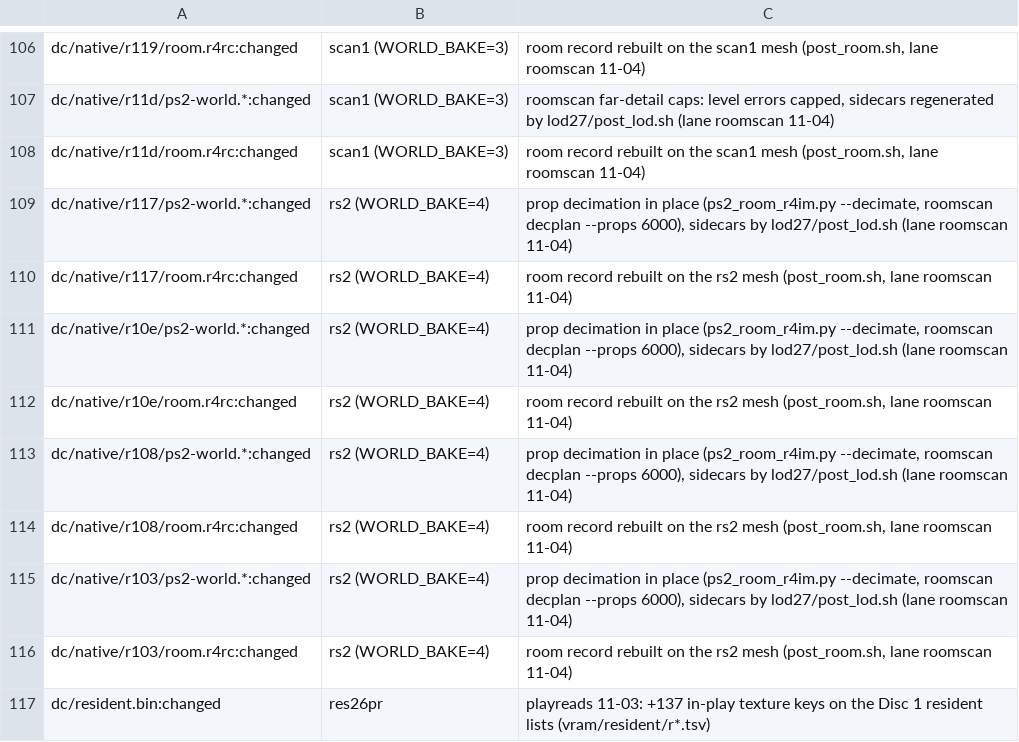
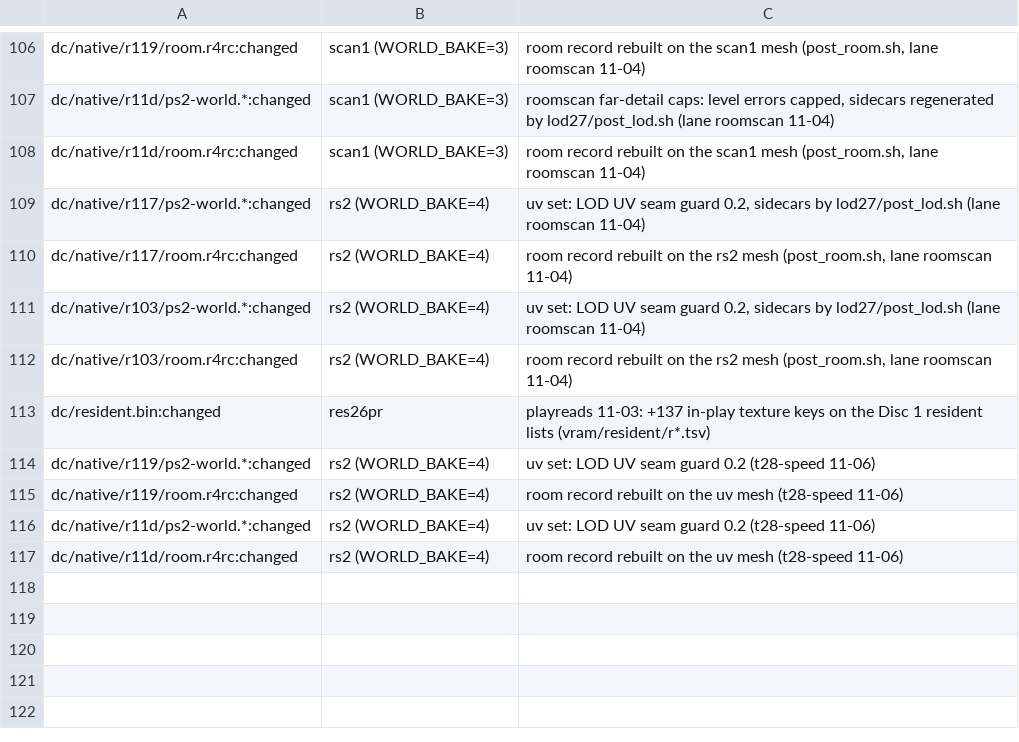
Before and after one commit to lamb2k/re4dc, a TSV file: port/dreamcast/tools/d367/rr/member-claims.tsv, drawn as a sheet; only a part is shown, gaps mark what is left out.

```diff
--- a/port/dreamcast/tools/d367/rr/member-claims.tsv
+++ b/port/dreamcast/tools/d367/rr/member-claims.tsv
@@ -108,10 +108,10 @@ dc/native/r11d/ps2-world.*:changed	scan1 (WORLD_BAKE=3)	roomscan far-detail caps
 dc/native/r11d/room.r4rc:changed	scan1 (WORLD_BAKE=3)	room record rebuilt on the scan1 mesh (post_room.sh, lane roomscan 11-04)
-dc/native/r117/ps2-world.*:changed	rs2 (WORLD_BAKE=4)	prop decimation in place (ps2_room_r4im.py --decimate, roomscan decplan --props 6000), sidecars by lod27/post_lod.sh (lane roomscan 11-04)
+dc/native/r117/ps2-world.*:changed	rs2 (WORLD_BAKE=4)	uv set: LOD UV seam guard 0.2, sidecars by lod27/post_lod.sh (lane roomscan 11-04)
 dc/native/r117/room.r4rc:changed	rs2 (WORLD_BAKE=4)	room record rebuilt on the rs2 mesh (post_room.sh, lane roomscan 11-04)
-dc/native/r10e/ps2-world.*:changed	rs2 (WORLD_BAKE=4)	prop decimation in place (ps2_room_r4im.py --decimate, roomscan decplan --props 6000), sidecars by lod27/post_lod.sh (lane roomscan 11-04)
-dc/native/r10e/room.r4rc:changed	rs2 (WORLD_BAKE=4)	room record rebuilt on the rs2 mesh (post_room.sh, lane roomscan 11-04)
-dc/native/r108/ps2-world.*:changed	rs2 (WORLD_BAKE=4)	prop decimation in place (ps2_room_r4im.py --decimate, roomscan decplan --props 6000), sidecars by lod27/post_lod.sh (lane roomscan 11-04)
-dc/native/r108/room.r4rc:changed	rs2 (WORLD_BAKE=4)	room record rebuilt on the rs2 mesh (post_room.sh, lane roomscan 11-04)
-dc/native/r103/ps2-world.*:changed	rs2 (WORLD_BAKE=4)	prop decimation in place (ps2_room_r4im.py --decimate, roomscan decplan --props 6000), sidecars by lod27/post_lod.sh (lane roomscan 11-04)
+dc/native/r103/ps2-world.*:changed	rs2 (WORLD_BAKE=4)	uv set: LOD UV seam guard 0.2, sidecars by lod27/post_lod.sh (lane roomscan 11-04)
 dc/native/r103/room.r4rc:changed	rs2 (WORLD_BAKE=4)	room record rebuilt on the rs2 mesh (post_room.sh, lane roomscan 11-04)
 dc/resident.bin:changed	res26pr	playreads 11-03: +137 in-play texture keys on the Disc 1 resident lists (vram/resident/r*.tsv)
+dc/native/r119/ps2-world.*:changed	rs2 (WORLD_BAKE=4)	uv set: LOD UV seam guard 0.2 (t28-speed 11-06)
+dc/native/r119/room.r4rc:changed	rs2 (WORLD_BAKE=4)	room record rebuilt on the uv mesh (t28-speed 11-06)
+dc/native/r11d/ps2-world.*:changed	rs2 (WORLD_BAKE=4)	uv set: LOD UV seam guard 0.2 (t28-speed 11-06)
+dc/native/r11d/room.r4rc:changed	rs2 (WORLD_BAKE=4)	room record rebuilt on the uv mesh (t28-speed 11-06)
```
Also changed, not shown: 4 other files.
